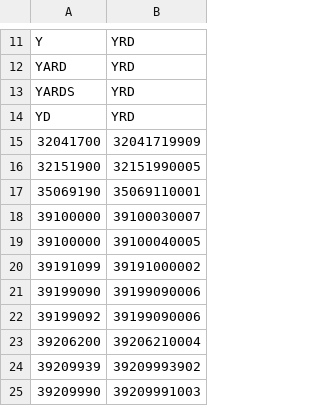
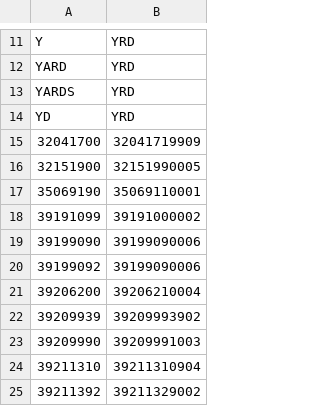
Before and after one commit to liyijung/Export-declaration, a CSV file: replacements.csv, drawn as a sheet; only a part is shown, gaps mark what is left out; the shorter side is filled out with more unchanged rows; the diff names each change by its address in the sheet, - before the commit and + after, or states it on an @@ line.

Commit message:
version1

```diff
--- a/replacements.csv
+++ b/replacements.csv
-row 18: 39100000 | 39100030007
-row 19: 39100000 | 39100040005
```
